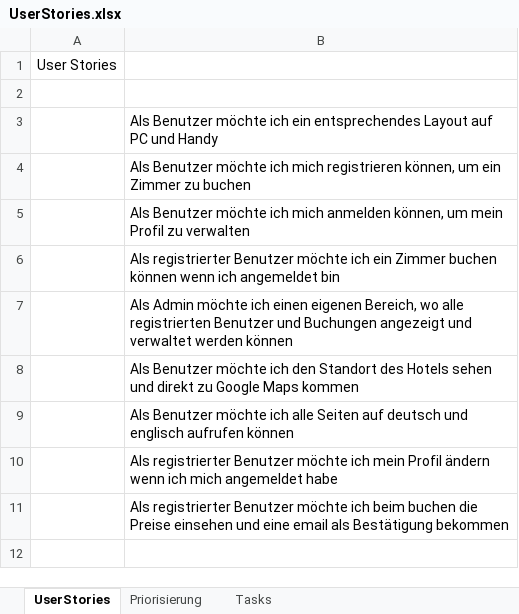
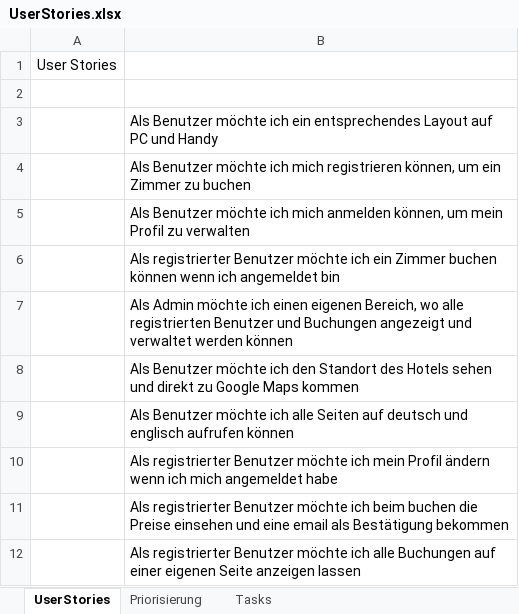
Before and after one commit to alexm391/WebprojektAlex, an Excel workbook: UserStories.xlsx, sheet UserStories, drawn as a sheet; values as stored, in another font and other column widths than the file's, no borders; the diff names each change by its address in the sheet, - before the commit and + after, or states it on an @@ line.

Commit message:
UserStory 8 Tasks erstellt

```diff
--- a/UserStories.xlsx (sheet UserStories)
+++ b/UserStories.xlsx (sheet UserStories)
+row 12:  | Als registrierter Benutzer möchte ich alle Buchungen auf einer eigenen Seite anzeigen lassen
```
Also changed, not shown: sheet Tasks, sheet Priorisierung, 2 other files.
